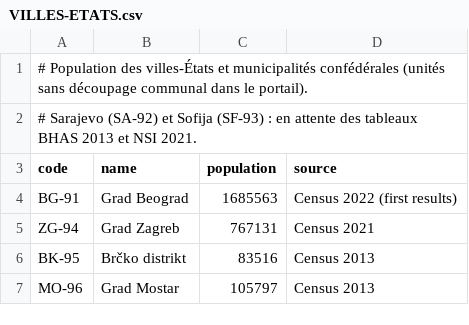
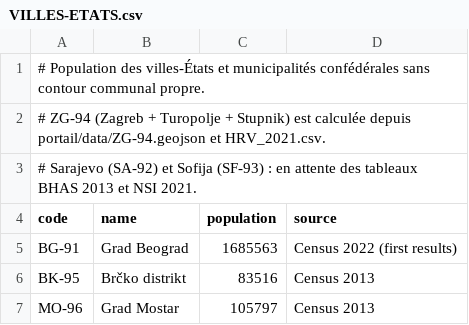
Before and after one commit to nstevanovic-ids/BK-Conf, a CSV file: docs/data/population/VILLES-ETATS.csv, drawn as a sheet.

```diff
--- a/docs/data/population/VILLES-ETATS.csv
+++ b/docs/data/population/VILLES-ETATS.csv
@@ -1,2 +1,3 @@
-# Population des villes-États et municipalités confédérales (unités sans découpage communal dans le portail).
+# Population des villes-États et municipalités confédérales sans contour communal propre.
+# ZG-94 (Zagreb + Turopolje + Stupnik) est calculée depuis portail/data/ZG-94.geojson et HRV_2021.csv.
 # Sarajevo (SA-92) et Sofija (SF-93) : en attente des tableaux BHAS 2013 et NSI 2021.
@@ -4,3 +5,2 @@ code,name,population,source
 BG-91,Grad Beograd,1685563,Census 2022 (first results)
-ZG-94,Grad Zagreb,767131,Census 2021
 BK-95,Brčko distrikt,83516,Census 2013
```
Also changed, not shown: 10 other files.
